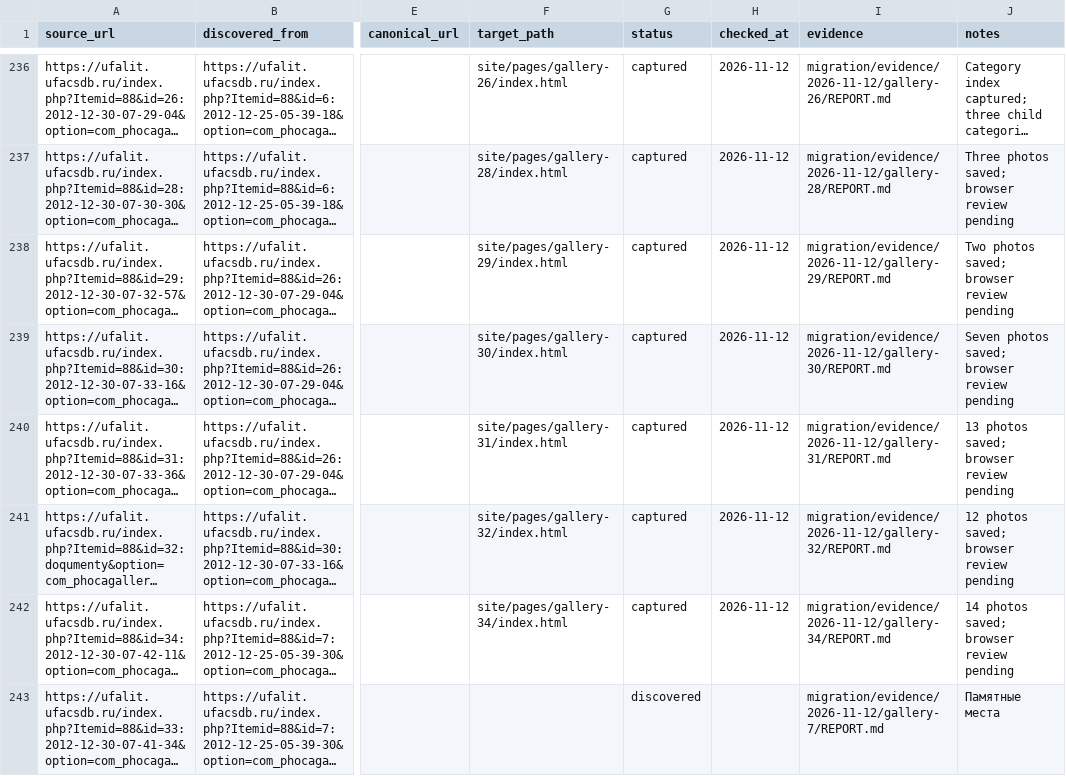
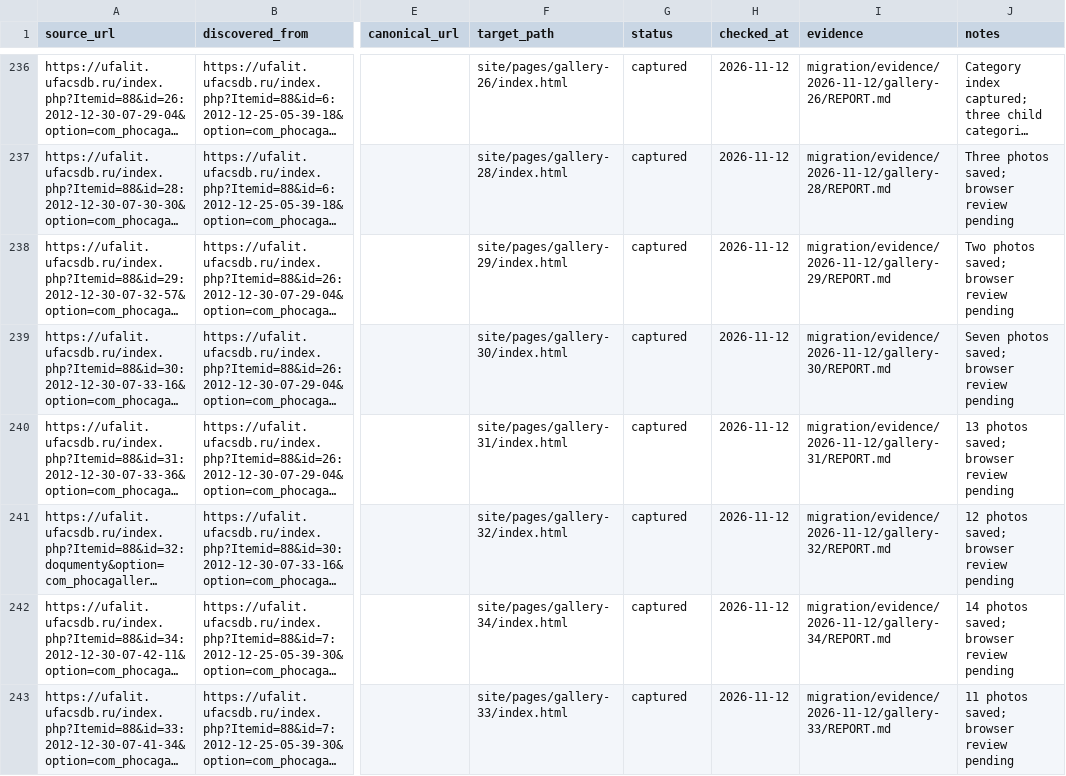
Before and after one commit to r2force/ufalit, a CSV file: migration/pages.csv, drawn as a sheet; only a part is shown, gaps mark what is left out; long unchanged cells end in …; the diff names each change by its address in the sheet, - before the commit and + after, or states it on an @@ line.

```diff
--- a/migration/pages.csv
+++ b/migration/pages.csv
-F243 (target_path): (empty)
+F243 (target_path): site/pages/gallery-33/index.html
-G243 (status): discovered
+G243 (status): captured
-H243 (checked_at): (empty)
+H243 (checked_at): 2026-11-12
-I243 (evidence): migration/evidence/2026-11-12/gallery-7/REPORT.md
+I243 (evidence): migration/evidence/2026-11-12/gallery-33/REPORT.md
-J243 (notes): Памятные места
+J243 (notes): 11 photos saved; browser review pending
```
Also changed, not shown: migration/assets.csv, 51 other files.
